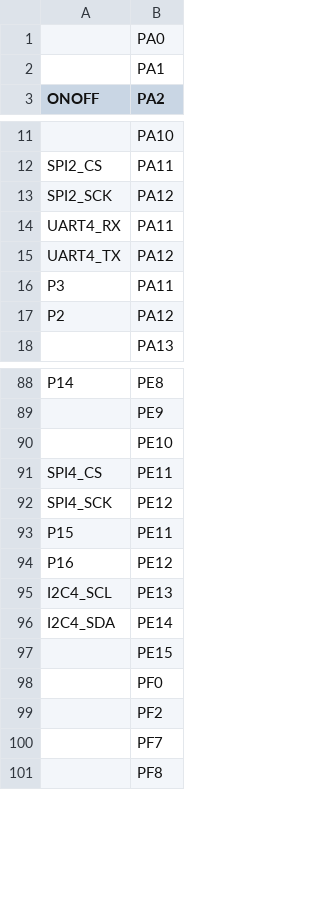
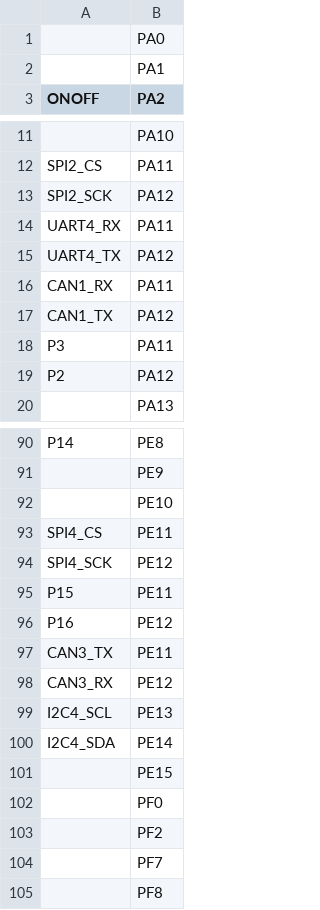
Before and after one commit to jakub-vesely/micropython, a CSV file: ports/stm32/boards/OPENMV_N6/pins.csv, drawn as a sheet; only a part is shown, gaps mark what is left out.

Commit message:
stm32/boards/OPENMV_N6: Enable FDCAN on the OpenMV N6.
Signed-off-by: Kwabena W. Agyeman <kwagyeman@live.com>
Signed-off-by: Damien George <damien@micropython.org>

```diff
--- a/ports/stm32/boards/OPENMV_N6/pins.csv
+++ b/ports/stm32/boards/OPENMV_N6/pins.csv
@@ -15,2 +15,4 @@ UART4_RX,PA11
 UART4_TX,PA12
+CAN1_RX,PA11
+CAN1_TX,PA12
 P3,PA11
@@ -94,2 +96,4 @@ P15,PE11
 P16,PE12
+CAN3_TX,PE11
+CAN3_RX,PE12
 I2C4_SCL,PE13
```
Also changed, not shown: 1 other file.
